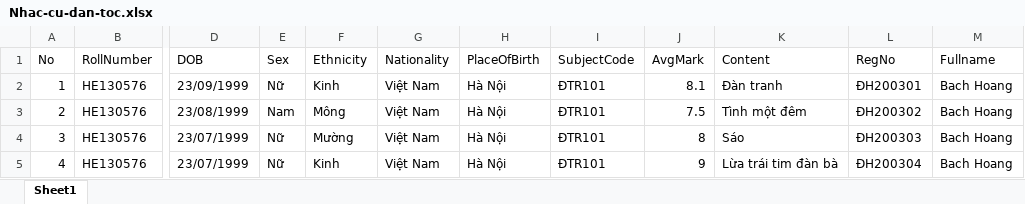
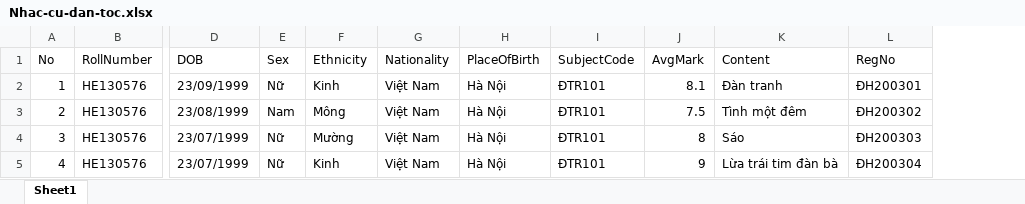
Before and after one commit to phtri/eCert, an Excel workbook: eCert/Uploads/Nhac-cu-dan-toc.xlsx, sheet Sheet1, drawn as a sheet; only a part is shown, gaps mark what is left out; values as stored, in another font and other column widths than the file's, no borders; the diff names each change by its address in the sheet, - before the commit and + after, or states it on an @@ line.

Commit message:
file upload

```diff
--- a/eCert/Uploads/Nhac-cu-dan-toc.xlsx (sheet Sheet1)
+++ b/eCert/Uploads/Nhac-cu-dan-toc.xlsx (sheet Sheet1)
-column M (Fullname), rows 2-5: all Bach Hoang
```
Also changed, not shown: 2 other files.
